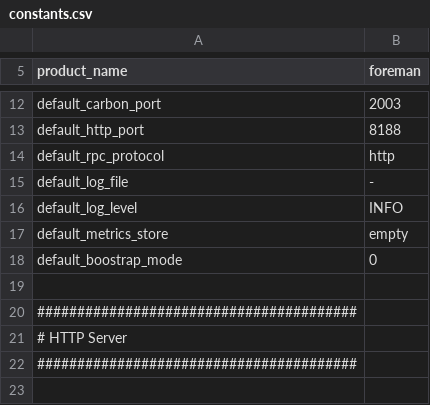
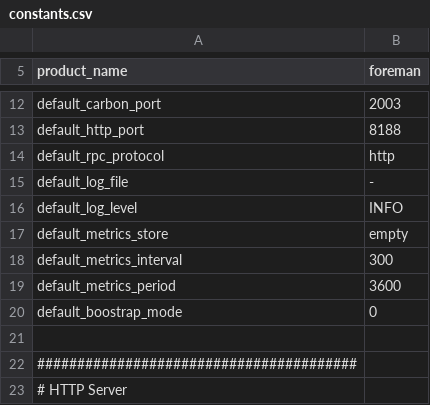
Before and after one commit to cybergarage/foreman-go, a CSV file: common/constants.csv, drawn as a sheet; only a part is shown, gaps mark what is left out; the shorter side is filled out with more unchanged rows; the diff names each change by its address in the sheet, - before the commit and + after, or states it on an @@ line.

Commit message:
Add default_metrics_interval and default_metrics_period

```diff
--- a/common/constants.csv
+++ b/common/constants.csv
+row 18: default_metrics_interval | 300
+row 19: default_metrics_period | 3600
```
